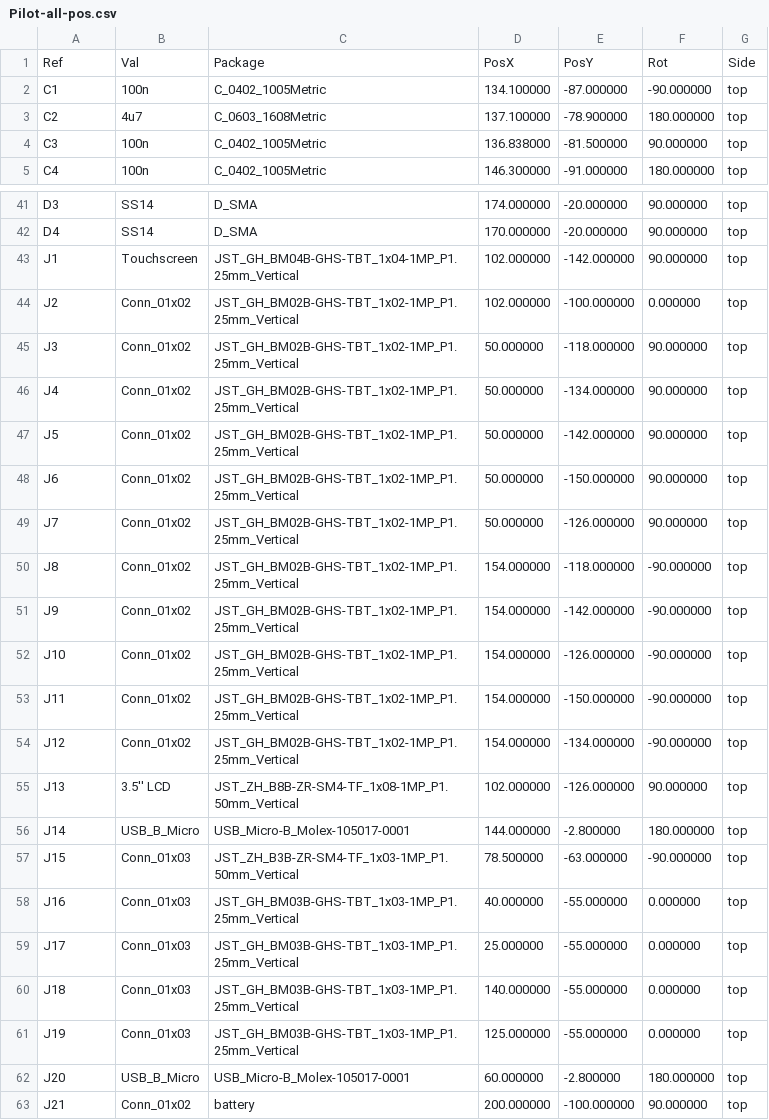
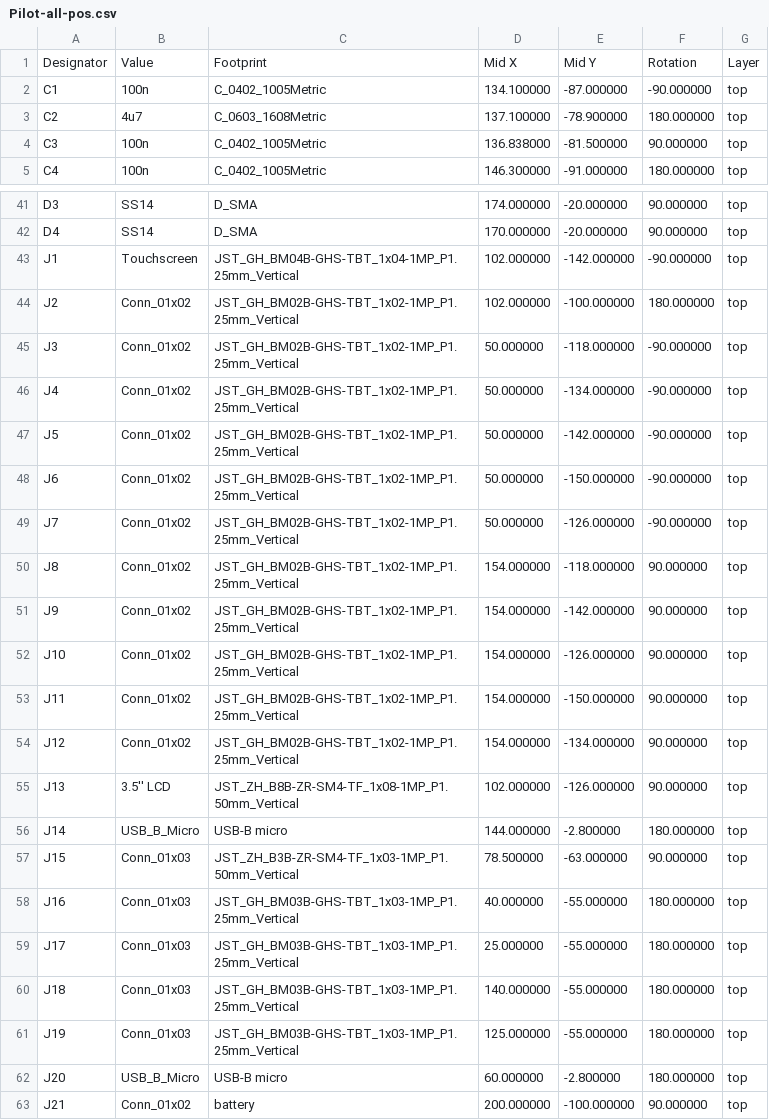
Before and after one commit to kwrzesni/Pilot3, a CSV file: Pilot-all-pos.csv, drawn as a sheet; only a part is shown, gaps mark what is left out; the diff covers the shown part only.

```diff
--- a/Pilot-all-pos.csv
+++ b/Pilot-all-pos.csv
@@ -1,2 +1,2 @@
-Ref,Val,Package,PosX,PosY,Rot,Side
+Designator,Value,Footprint,Mid X,Mid Y,Rotation,Layer
 "C1","100n","C_0402_1005Metric",134.100000,-87.000000,-90.000000,top
@@ -42,22 +42,22 @@ Ref,Val,Package,PosX,PosY,Rot,Side
 "D4","SS14","D_SMA",170.000000,-20.000000,90.000000,top
-"J1","Touchscreen","JST_GH_BM04B-GHS-TBT_1x04-1MP_P1.25mm_Vertical",102.000000,-142.000000,90.000000,top
-"J2","Conn_01x02","JST_GH_BM02B-GHS-TBT_1x02-1MP_P1.25mm_Vertical",102.000000,-100.000000,0.000000,top
-"J3","Conn_01x02","JST_GH_BM02B-GHS-TBT_1x02-1MP_P1.25mm_Vertical",50.000000,-118.000000,90.000000,top
-"J4","Conn_01x02","JST_GH_BM02B-GHS-TBT_1x02-1MP_P1.25mm_Vertical",50.000000,-134.000000,90.000000,top
-"J5","Conn_01x02","JST_GH_BM02B-GHS-TBT_1x02-1MP_P1.25mm_Vertical",50.000000,-142.000000,90.000000,top
-"J6","Conn_01x02","JST_GH_BM02B-GHS-TBT_1x02-1MP_P1.25mm_Vertical",50.000000,-150.000000,90.000000,top
-"J7","Conn_01x02","JST_GH_BM02B-GHS-TBT_1x02-1MP_P1.25mm_Vertical",50.000000,-126.000000,90.000000,top
-"J8","Conn_01x02","JST_GH_BM02B-GHS-TBT_1x02-1MP_P1.25mm_Vertical",154.000000,-118.000000,-90.000000,top
-"J9","Conn_01x02","JST_GH_BM02B-GHS-TBT_1x02-1MP_P1.25mm_Vertical",154.000000,-142.000000,-90.000000,top
-"J10","Conn_01x02","JST_GH_BM02B-GHS-TBT_1x02-1MP_P1.25mm_Vertical",154.000000,-126.000000,-90.000000,top
-"J11","Conn_01x02","JST_GH_BM02B-GHS-TBT_1x02-1MP_P1.25mm_Vertical",154.000000,-150.000000,-90.000000,top
-"J12","Conn_01x02","JST_GH_BM02B-GHS-TBT_1x02-1MP_P1.25mm_Vertical",154.000000,-134.000000,-90.000000,top
+"J1","Touchscreen","JST_GH_BM04B-GHS-TBT_1x04-1MP_P1.25mm_Vertical",102.000000,-142.000000,-90.000000,top
+"J2","Conn_01x02","JST_GH_BM02B-GHS-TBT_1x02-1MP_P1.25mm_Vertical",102.000000,-100.000000,180.000000,top
+"J3","Conn_01x02","JST_GH_BM02B-GHS-TBT_1x02-1MP_P1.25mm_Vertical",50.000000,-118.000000,-90.000000,top
+"J4","Conn_01x02","JST_GH_BM02B-GHS-TBT_1x02-1MP_P1.25mm_Vertical",50.000000,-134.000000,-90.000000,top
+"J5","Conn_01x02","JST_GH_BM02B-GHS-TBT_1x02-1MP_P1.25mm_Vertical",50.000000,-142.000000,-90.000000,top
+"J6","Conn_01x02","JST_GH_BM02B-GHS-TBT_1x02-1MP_P1.25mm_Vertical",50.000000,-150.000000,-90.000000,top
+"J7","Conn_01x02","JST_GH_BM02B-GHS-TBT_1x02-1MP_P1.25mm_Vertical",50.000000,-126.000000,-90.000000,top
+"J8","Conn_01x02","JST_GH_BM02B-GHS-TBT_1x02-1MP_P1.25mm_Vertical",154.000000,-118.000000,90.000000,top
+"J9","Conn_01x02","JST_GH_BM02B-GHS-TBT_1x02-1MP_P1.25mm_Vertical",154.000000,-142.000000,90.000000,top
+"J10","Conn_01x02","JST_GH_BM02B-GHS-TBT_1x02-1MP_P1.25mm_Vertical",154.000000,-126.000000,90.000000,top
+"J11","Conn_01x02","JST_GH_BM02B-GHS-TBT_1x02-1MP_P1.25mm_Vertical",154.000000,-150.000000,90.000000,top
+"J12","Conn_01x02","JST_GH_BM02B-GHS-TBT_1x02-1MP_P1.25mm_Vertical",154.000000,-134.000000,90.000000,top
 "J13","3.5'' LCD","JST_ZH_B8B-ZR-SM4-TF_1x08-1MP_P1.50mm_Vertical",102.000000,-126.000000,90.000000,top
-"J14","USB_B_Micro","USB_Micro-B_Molex-105017-0001",144.000000,-2.800000,180.000000,top
-"J15","Conn_01x03","JST_ZH_B3B-ZR-SM4-TF_1x03-1MP_P1.50mm_Vertical",78.500000,-63.000000,-90.000000,top
-"J16","Conn_01x03","JST_GH_BM03B-GHS-TBT_1x03-1MP_P1.25mm_Vertical",40.000000,-55.000000,0.000000,top
-"J17","Conn_01x03","JST_GH_BM03B-GHS-TBT_1x03-1MP_P1.25mm_Vertical",25.000000,-55.000000,0.000000,top
-"J18","Conn_01x03","JST_GH_BM03B-GHS-TBT_1x03-1MP_P1.25mm_Vertical",140.000000,-55.000000,0.000000,top
-"J19","Conn_01x03","JST_GH_BM03B-GHS-TBT_1x03-1MP_P1.25mm_Vertical",125.000000,-55.000000,0.000000,top
-"J20","USB_B_Micro","USB_Micro-B_Molex-105017-0001",60.000000,-2.800000,180.000000,top
+"J14","USB_B_Micro","USB-B micro",144.000000,-2.800000,180.000000,top
+"J15","Conn_01x03","JST_ZH_B3B-ZR-SM4-TF_1x03-1MP_P1.50mm_Vertical",78.500000,-63.000000,90.000000,top
+"J16","Conn_01x03","JST_GH_BM03B-GHS-TBT_1x03-1MP_P1.25mm_Vertical",40.000000,-55.000000,180.000000,top
+"J17","Conn_01x03","JST_GH_BM03B-GHS-TBT_1x03-1MP_P1.25mm_Vertical",25.000000,-55.000000,180.000000,top
+"J18","Conn_01x03","JST_GH_BM03B-GHS-TBT_1x03-1MP_P1.25mm_Vertical",140.000000,-55.000000,180.000000,top
+"J19","Conn_01x03","JST_GH_BM03B-GHS-TBT_1x03-1MP_P1.25mm_Vertical",125.000000,-55.000000,180.000000,top
+"J20","USB_B_Micro","USB-B micro",60.000000,-2.800000,180.000000,top
 "J21","Conn_01x02","battery",200.000000,-100.000000,90.000000,top
```
Also changed, not shown: 15 edited cells elsewhere in this file, assembly/Pilot-all-pos.csv, 45 other files.
